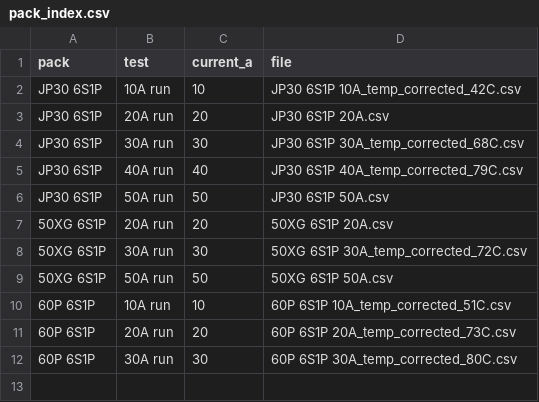
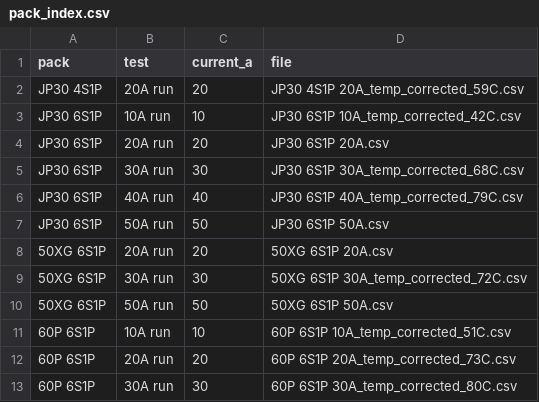
Before and after one commit to CustomPacksFPV/battery-test-viewer, a CSV file: data/pack_index.csv, drawn as a sheet.

Commit message:
Update pack_index.csv

```diff
--- a/data/pack_index.csv
+++ b/data/pack_index.csv
@@ -1,2 +1,3 @@
 pack,test,current_a,file
+JP30 4S1P,20A run,20,JP30 4S1P 20A_temp_corrected_59C.csv
 JP30 6S1P,10A run,10,JP30 6S1P 10A_temp_corrected_42C.csv
```
